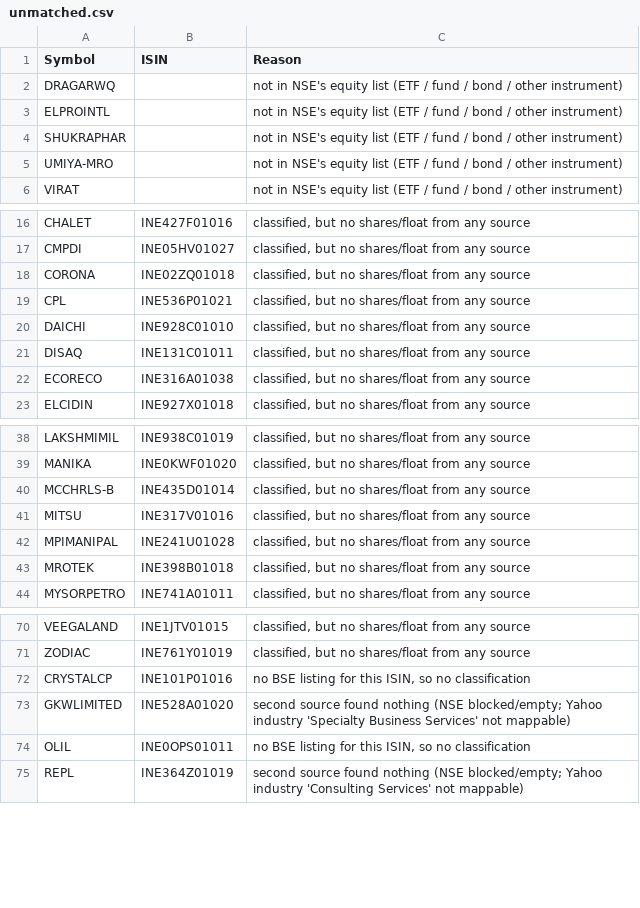
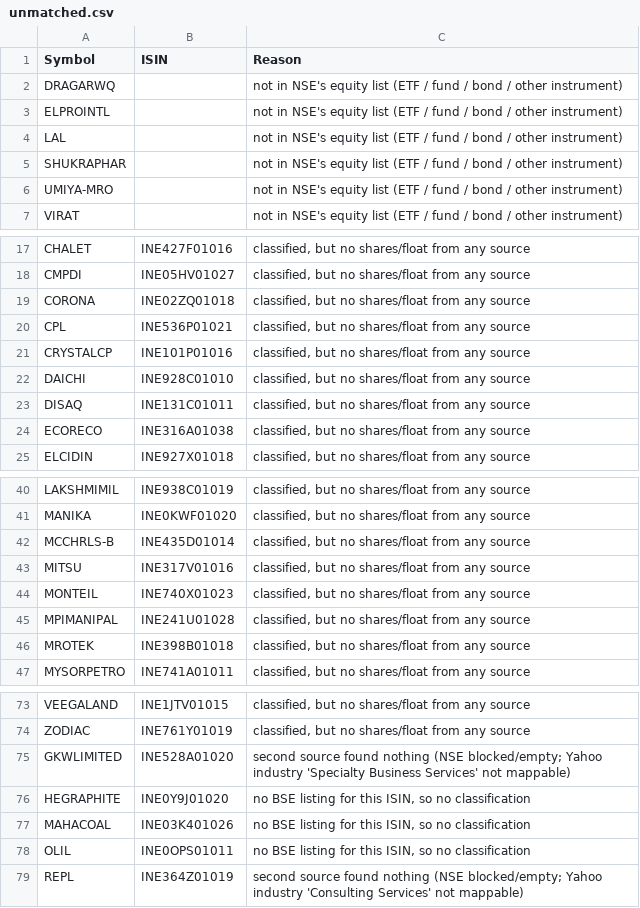
Before and after one commit to drharikumar/chartview-data, a CSV file: fundamentals/unmatched.csv, drawn as a sheet; only a part is shown, gaps mark what is left out.

Commit message:
New listings 2026-11-26

```diff
--- a/fundamentals/unmatched.csv
+++ b/fundamentals/unmatched.csv
@@ -3,2 +3,3 @@ DRAGARWQ,,not in NSE's equity list (ETF / fund / bond / other instrument)
 ELPROINTL,,not in NSE's equity list (ETF / fund / bond / other instrument)
+LAL,,not in NSE's equity list (ETF / fund / bond / other instrument)
 SHUKRAPHAR,,not in NSE's equity list (ETF / fund / bond / other instrument)
@@ -19,2 +20,3 @@ CORONA,INE02ZQ01018,"classified, but no shares/float from any source"
 CPL,INE536P01021,"classified, but no shares/float from any source"
+CRYSTALCP,INE101P01016,"classified, but no shares/float from any source"
 DAICHI,INE928C01010,"classified, but no shares/float from any source"
@@ -41,2 +43,3 @@ MCCHRLS-B,INE435D01014,"classified, but no shares/float from any source"
 MITSU,INE317V01016,"classified, but no shares/float from any source"
+MONTEIL,INE740X01023,"classified, but no shares/float from any source"
 MPIMANIPAL,INE241U01028,"classified, but no shares/float from any source"
@@ -71,4 +74,5 @@ VEEGALAND,INE1JTV01015,"classified, but no shares/float from any source"
 ZODIAC,INE761Y01019,"classified, but no shares/float from any source"
-CRYSTALCP,INE101P01016,"no BSE listing for this ISIN, so no classification"
 GKWLIMITED,INE528A01020,second source found nothing (NSE blocked/empty; Yahoo industry 'Specialty Business Services' not mappable)
+HEGRAPHITE,INE0Y9J01020,"no BSE listing for this ISIN, so no classification"
+MAHACOAL,INE03K401026,"no BSE listing for this ISIN, so no classification"
 OLIL,INE0OPS01011,"no BSE listing for this ISIN, so no classification"
```
Also changed, not shown: fundamentals/STOCKS_FLOAT.csv, fundamentals/nse_classification.csv, 4 other files.
